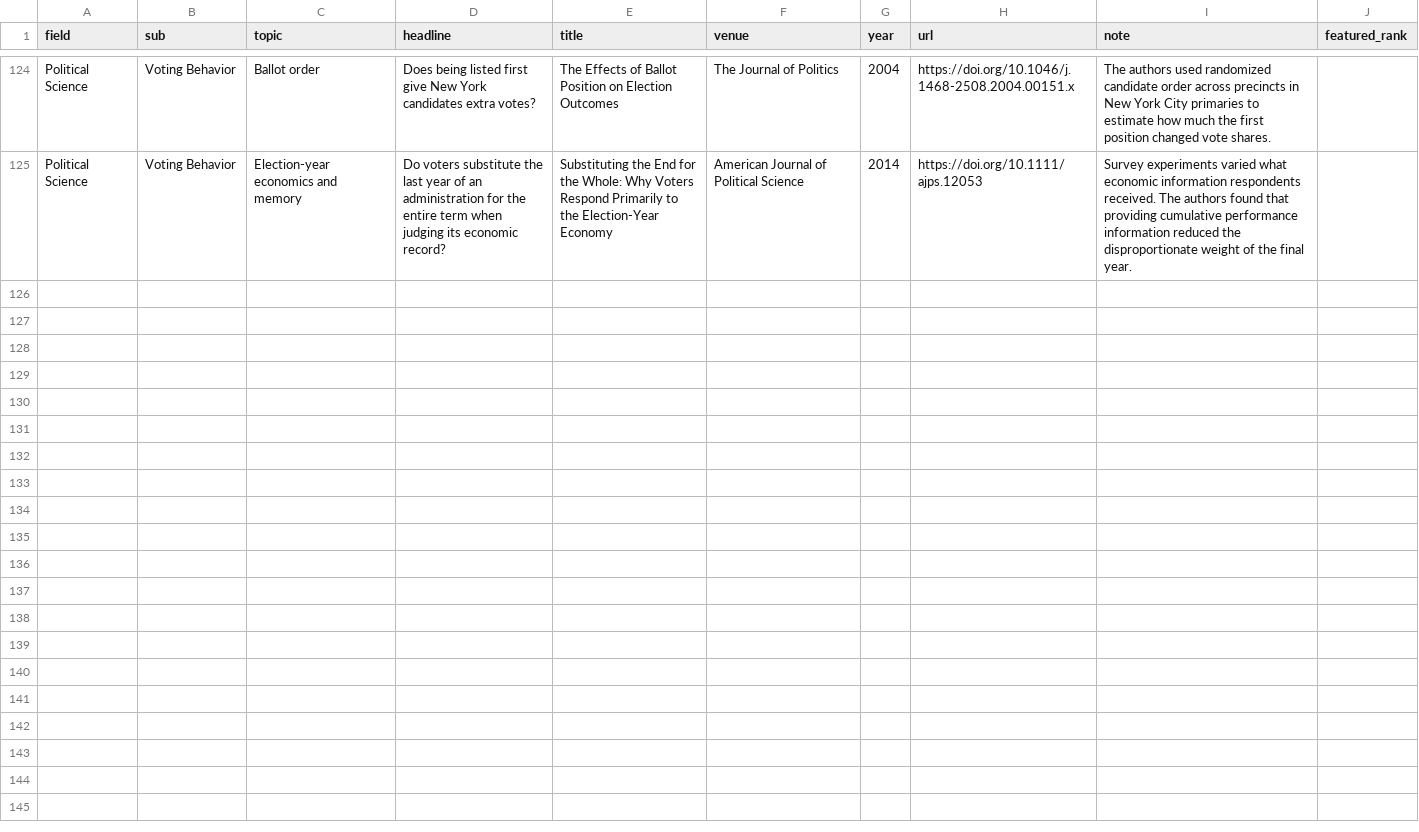
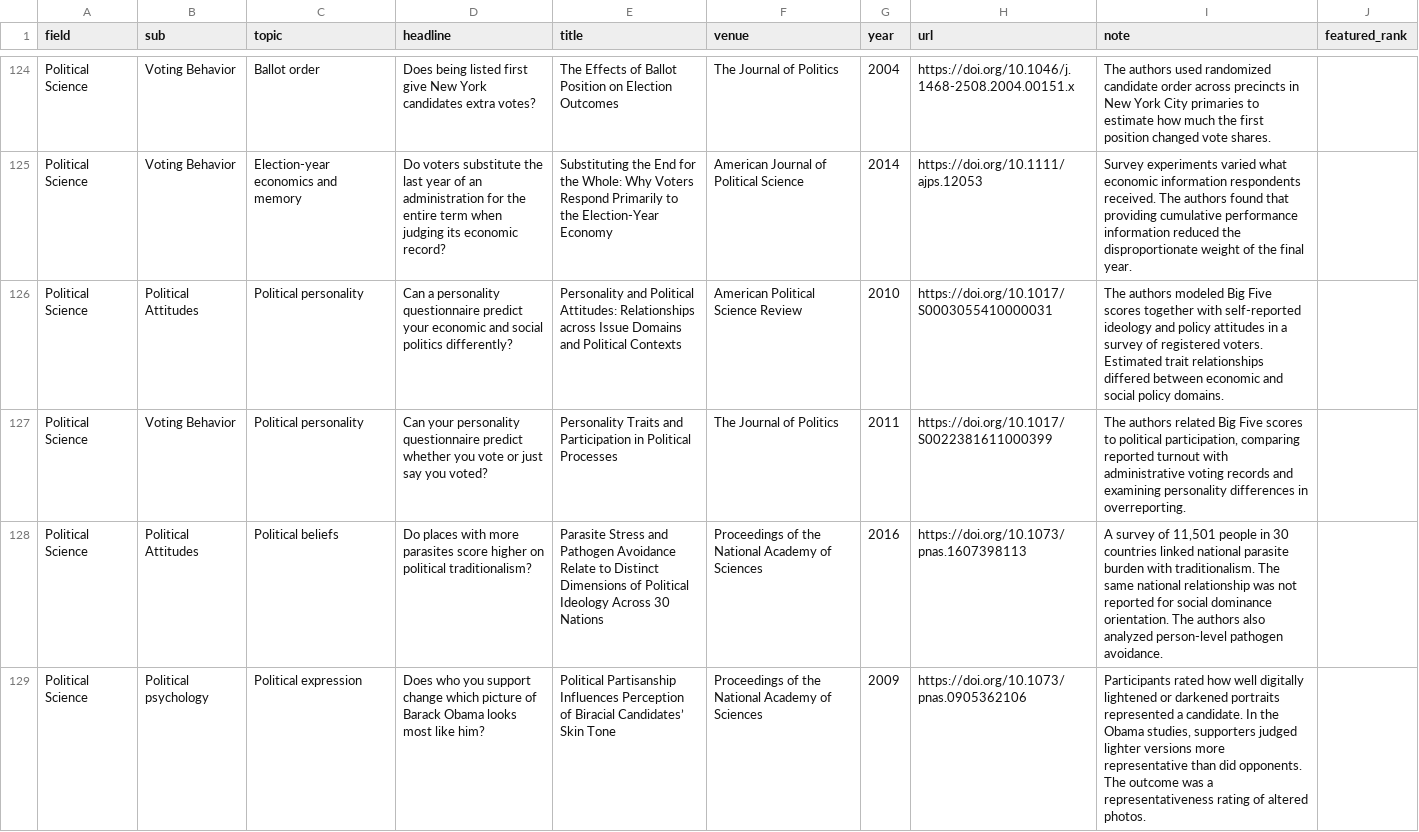
Before and after one commit to egil158/absurd-science, a CSV file: data/political_science.csv, drawn as a sheet; only a part is shown, gaps mark what is left out; the diff names each change by its address in the sheet, - before the commit and + after, or states it on an @@ line.

Commit message:
add personality

```diff
--- a/data/political_science.csv
+++ b/data/political_science.csv
+row 126: Political Science | Political Attitudes | Political personality | Can a personality questionnaire predict your economic and social politics differently? | Personality and Political Attitudes: Relationships across Issue Domains and Political Contexts | American Political Science Review | 2010 | https://doi.org/10.1017/S0003055410000031 | The authors modeled Big Five scores together with self-reported ideology and policy attitudes in a survey of registered voters. Estimated trait relationships differed between economic and social policy domains.
+row 127: Political Science | Voting Behavior | Political personality | Can your personality questionnaire predict whether you vote or just say you voted? | Personality Traits and Participation in Political Processes | The Journal of Politics | 2011 | https://doi.org/10.1017/S0022381611000399 | The authors related Big Five scores to political participation, comparing reported turnout with administrative voting records and examining personality differences in overreporting.
+row 128: Political Science | Political Attitudes | Political beliefs | Do places with more parasites score higher on political traditionalism? | Parasite Stress and Pathogen Avoidance Relate to Distinct Dimensions of Political Ideology Across 30 Nations | Proceedings of the National Academy of Sciences | 2016 | https://doi.org/10.1073/pnas.1607398113 | A survey of 11,501 people in 30 countries linked national parasite burden with traditionalism. The same national relationship was not reported for social dominance orientation. The authors also analyzed person-level pathogen avoidance.
+row 129: Political Science | Political psychology | Political expression | Does who you support change which picture of Barack Obama looks most like him? | Political Partisanship Influences Perception of Biracial Candidates’ Skin Tone | Proceedings of the National Academy of Sciences | 2009 | https://doi.org/10.1073/pnas.0905362106 | Participants rated how well digitally lightened or darkened portraits represented a candidate. In the Obama studies, supporters judged lighter versions more representative than did opponents. The outcome was a representativeness rating of altered photos.
```
Also changed, not shown: 3 other files.
